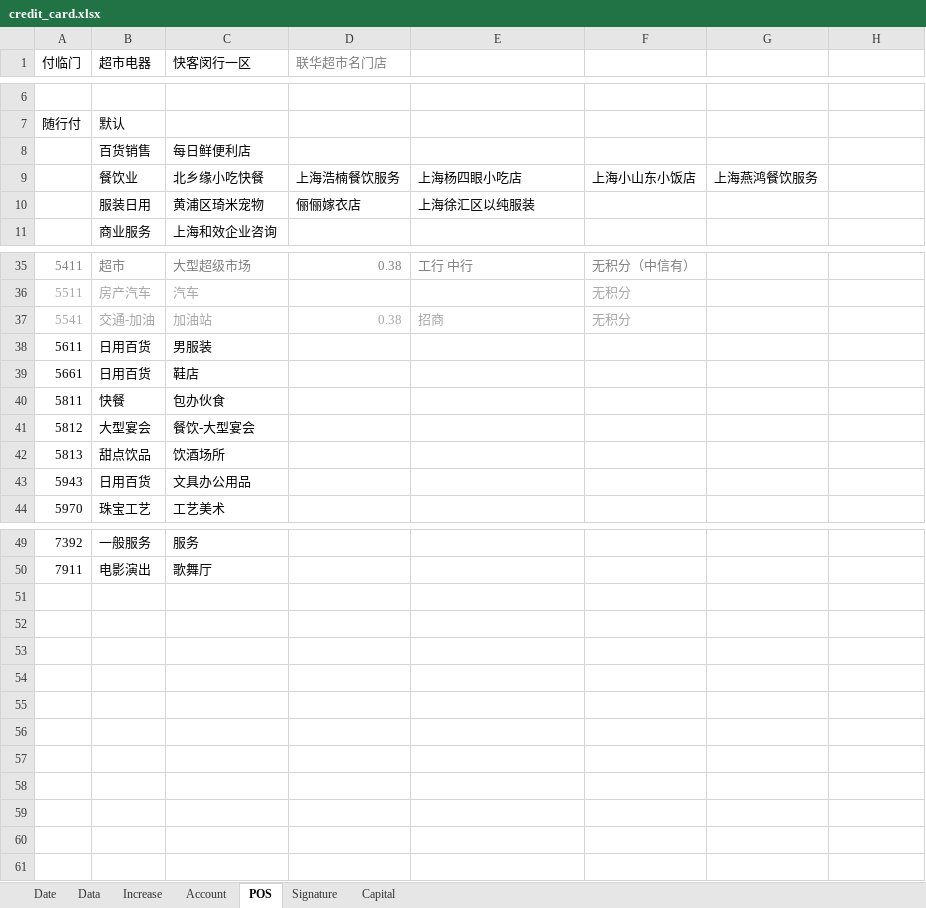
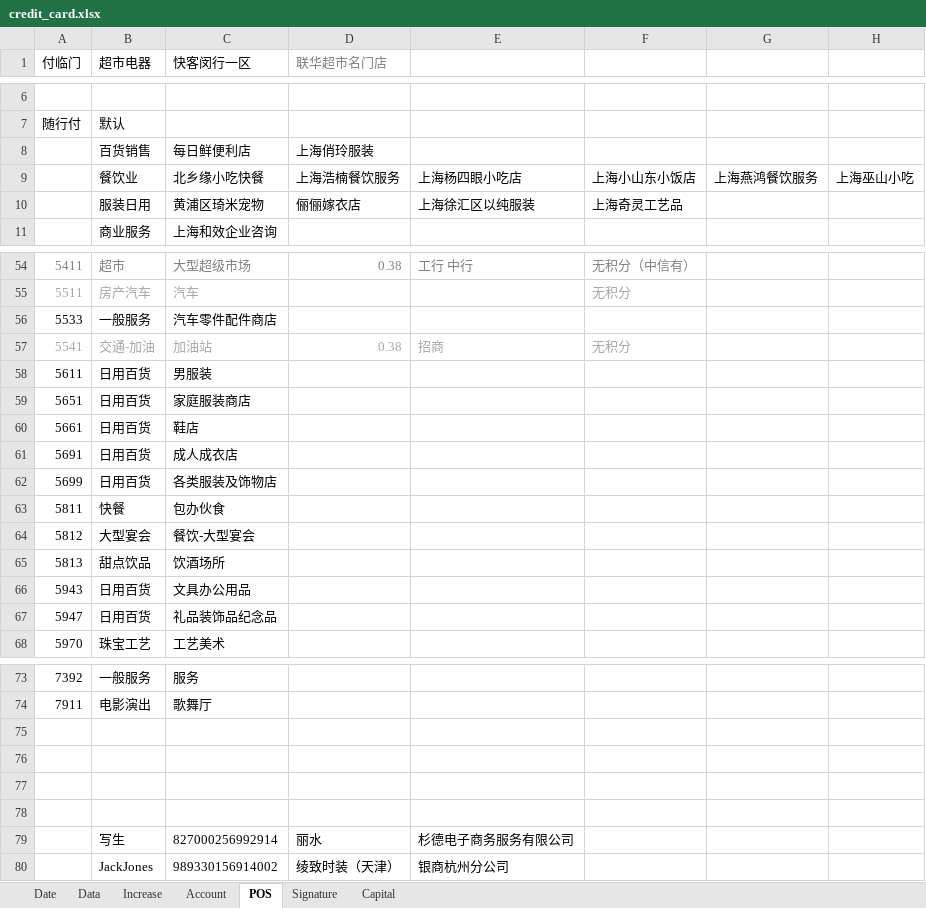
Before and after one commit to dreamingodd/useful_txt, an Excel workbook: credit_card.xlsx, sheet POS, drawn as a sheet; only a part is shown, gaps mark what is left out; values as stored, in another font and other column widths than the file's, no borders; the diff covers the shown part only; the diff names each change by its address in the sheet, - before the commit and + after, or states it on an @@ line.

```diff
--- a/credit_card.xlsx (sheet POS)
+++ b/credit_card.xlsx (sheet POS)
-D8 (联华超市名门店): (empty)
+D8 (联华超市名门店): 上海俏玲服装
-H9: (empty)
+H9: 上海巫山小吃
-F10: (empty)
+F10: 上海奇灵工艺品
+row 56: 5533 | 一般服务 | 汽车零件配件商店
+row 59: 5651 | 日用百货 | 家庭服装商店
+row 61: 5691 | 日用百货 | 成人成衣店
+row 62: 5699 | 日用百货 | 各类服装及饰物店
+row 67: 5947 | 日用百货 | 礼品装饰品纪念品
+row 75: (empty)
+row 76: (empty)
+row 77: (empty)
+row 78: (empty)
+row 79:  | 写生 | 827000256992914 | 丽水 | 杉德电子商务服务有限公司
+row 80:  | JackJones | 989330156914002 | 绫致时装（天津） | 银商杭州分公司
```
Also changed, not shown: 19 added rows and 7 edited cells elsewhere in this sheet, sheet Account, sheet Increase.
